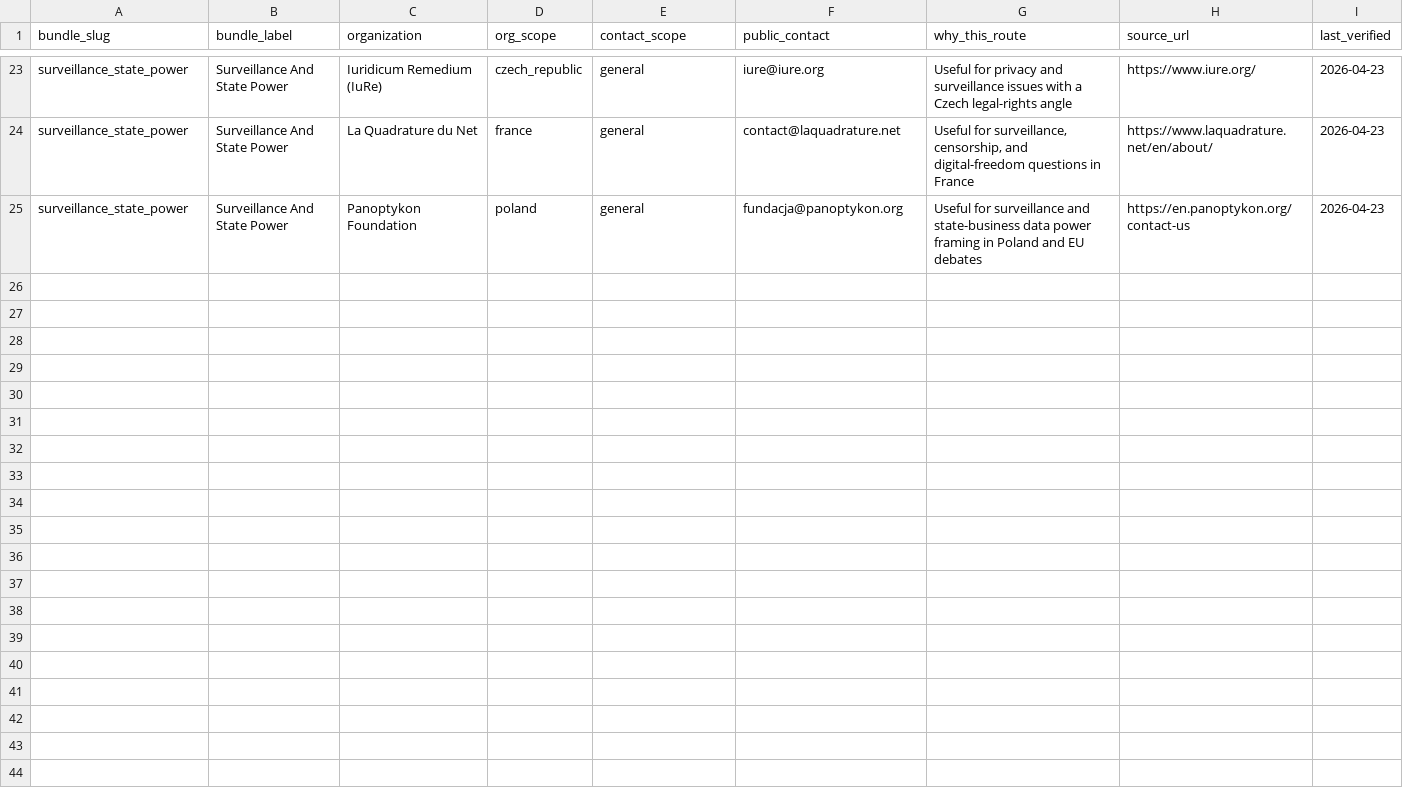
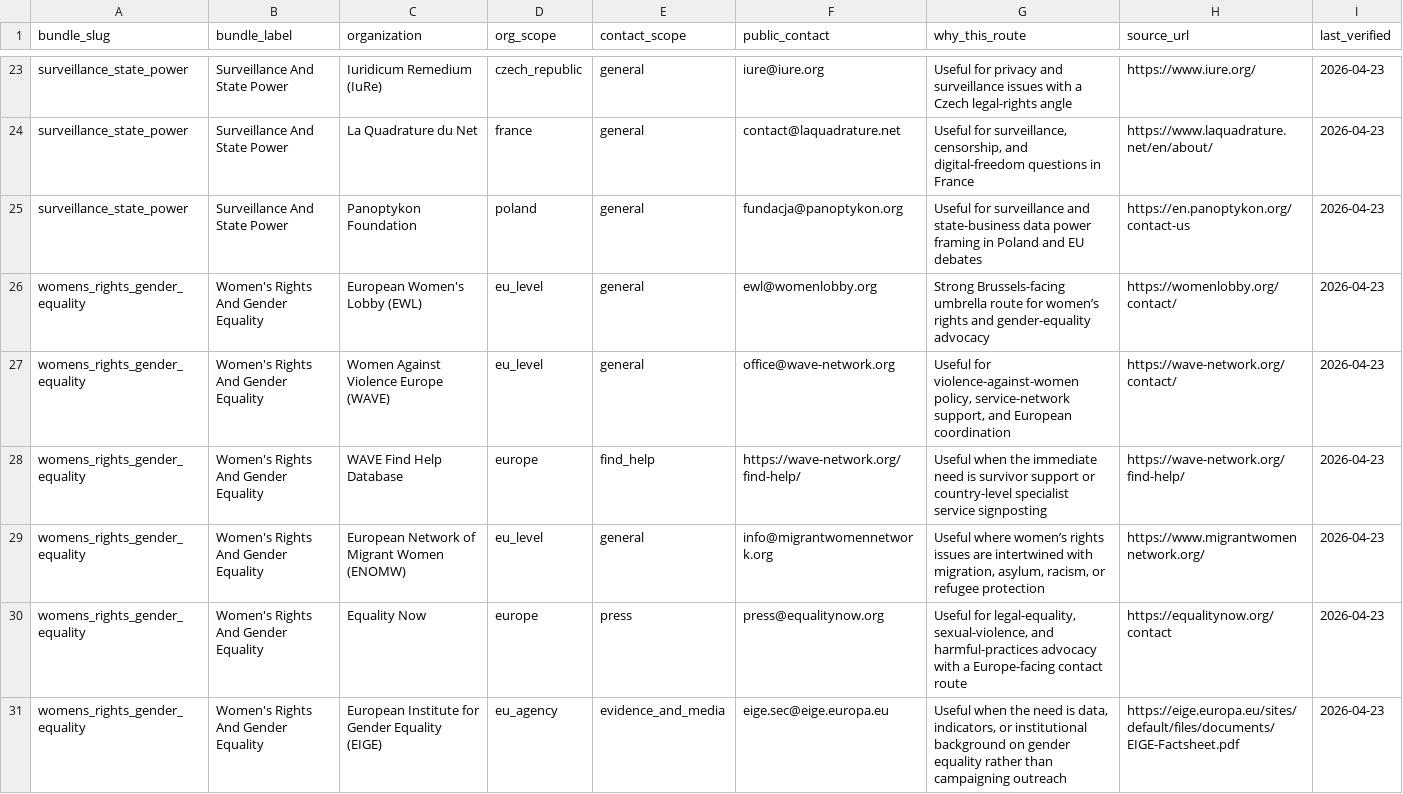
Before and after one commit to kevin-biot/EU-Citizen-Engagement-Toolkit, a CSV file: data/community-contacts/issue-specific-contact-bundles.csv, drawn as a sheet; only a part is shown, gaps mark what is left out.

Commit message:
Add women's rights contact routes

```diff
--- a/data/community-contacts/issue-specific-contact-bundles.csv
+++ b/data/community-contacts/issue-specific-contact-bundles.csv
@@ -25 +25,7 @@ surveillance_state_power,Surveillance And State Power,La Quadrature du Net,franc
 surveillance_state_power,Surveillance And State Power,Panoptykon Foundation,poland,general,fundacja@panoptykon.org,"Useful for surveillance and state-business data power framing in Poland and EU debates",https://en.panoptykon.org/contact-us,2026-04-23
+womens_rights_gender_equality,Women's Rights And Gender Equality,European Women's Lobby (EWL),eu_level,general,ewl@womenlobby.org,"Strong Brussels-facing umbrella route for women’s rights and gender-equality advocacy",https://womenlobby.org/contact/,2026-04-23
+womens_rights_gender_equality,Women's Rights And Gender Equality,Women Against Violence Europe (WAVE),eu_level,general,office@wave-network.org,"Useful for violence-against-women policy, service-network support, and European coordination",https://wave-network.org/contact/,2026-04-23
+womens_rights_gender_equality,Women's Rights And Gender Equality,WAVE Find Help Database,europe,find_help,https://wave-network.org/find-help/,"Useful when the immediate need is survivor support or country-level specialist service signposting",https://wave-network.org/find-help/,2026-04-23
+womens_rights_gender_equality,Women's Rights And Gender Equality,European Network of Migrant Women (ENOMW),eu_level,general,info@migrantwomennetwork.org,"Useful where women’s rights issues are intertwined with migration, asylum, racism, or refugee protection",https://www.migrantwomennetwork.org/,2026-04-23
+womens_rights_gender_equality,Women's Rights And Gender Equality,Equality Now,europe,press,press@equalitynow.org,"Useful for legal-equality, sexual-violence, and harmful-practices advocacy with a Europe-facing contact route",https://equalitynow.org/contact,2026-04-23
+womens_rights_gender_equality,Women's Rights And Gender Equality,European Institute for Gender Equality (EIGE),eu_agency,evidence_and_media,eige.sec@eige.europa.eu,"Useful when the need is data, indicators, or institutional background on gender equality rather than campaigning outreach",https://eige.europa.eu/sites/default/files/documents/EIGE-Factsheet.pdf,2026-04-23
```
Also changed, not shown: 4 other files.
